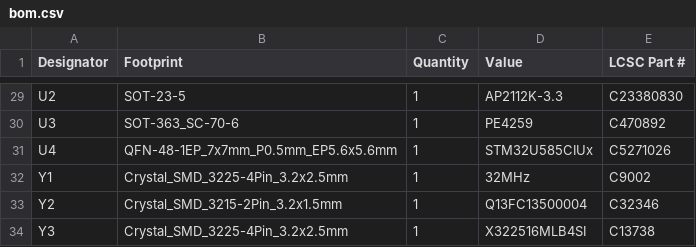
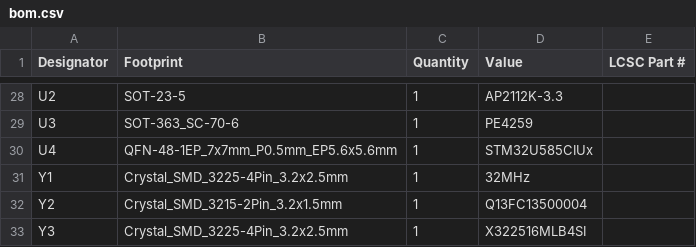
Before and after one commit to someonelse20/farsight-rc, a CSV file: hardware/transceiver/production/bom.csv, drawn as a sheet; only a part is shown, gaps mark what is left out; addresses are those after the commit; the diff covers the shown part only; the diff names each change by its address in the sheet, - before the commit and + after, or states it on an @@ line.

```diff
--- a/hardware/transceiver/production/bom.csv
+++ b/hardware/transceiver/production/bom.csv
-E28 (LCSC Part #): C23380830
+E28 (LCSC Part #): (empty)
-E29 (LCSC Part #): C470892
+E29 (LCSC Part #): (empty)
-E30 (LCSC Part #): C5271026
+E30 (LCSC Part #): (empty)
-E31 (LCSC Part #): C9002
+E31 (LCSC Part #): (empty)
-E32 (LCSC Part #): C32346
+E32 (LCSC Part #): (empty)
-E33 (LCSC Part #): C13738
+E33 (LCSC Part #): (empty)
```
Also changed, not shown: 1 added row, 2 removed rows and 21 edited cells elsewhere in this file, 23 other files.
